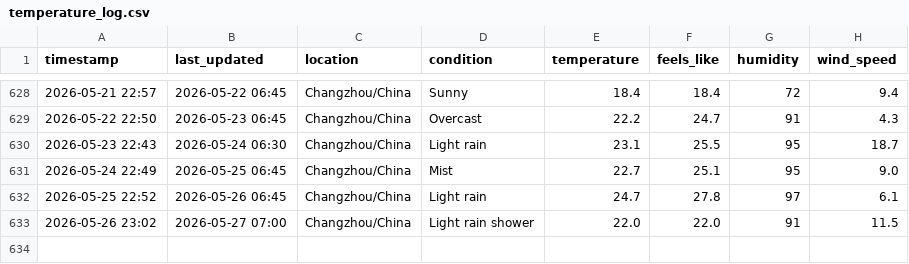
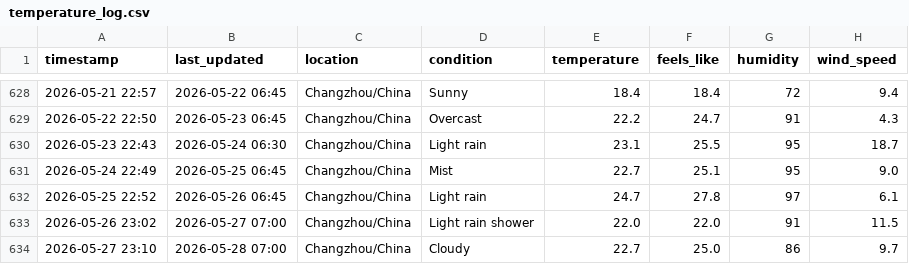
Before and after one commit to delsdwf/medium_actions_weather, a CSV file: temperature_log.csv, drawn as a sheet; only a part is shown, gaps mark what is left out; the diff names each change by its address in the sheet, - before the commit and + after, or states it on an @@ line.

```diff
--- a/temperature_log.csv
+++ b/temperature_log.csv
+row 634: 2026-05-27 23:10 | 2026-05-28 07:00 | Changzhou/China | Cloudy | 22.7 | 25.0 | 86 | 9.7
```
